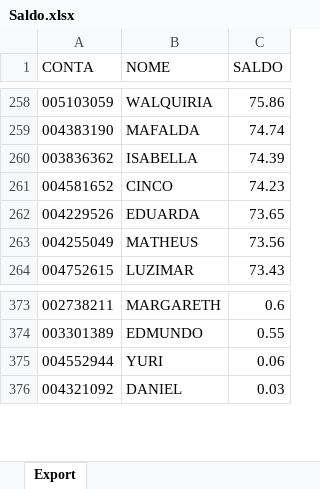
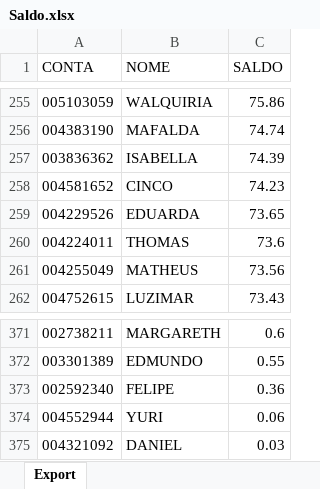
Before and after one commit to lauroteles/Mesa_de_opera-es, an Excel workbook: Saldo.xlsx, sheet Export, drawn as a sheet; only a part is shown, gaps mark what is left out; values as stored, in another font and other column widths than the file's, no borders; the diff covers the shown part only; the diff names each change by its address in the sheet, - before the commit and + after, or states it on an @@ line.

```diff
--- a/Saldo.xlsx (sheet Export)
+++ b/Saldo.xlsx (sheet Export)
+row 260: 004224011 | THOMAS | 73.6
+row 373: 002592340 | FELIPE | 0.36
```
Also changed, not shown: 3 added rows and 6 removed rows elsewhere in this sheet.
